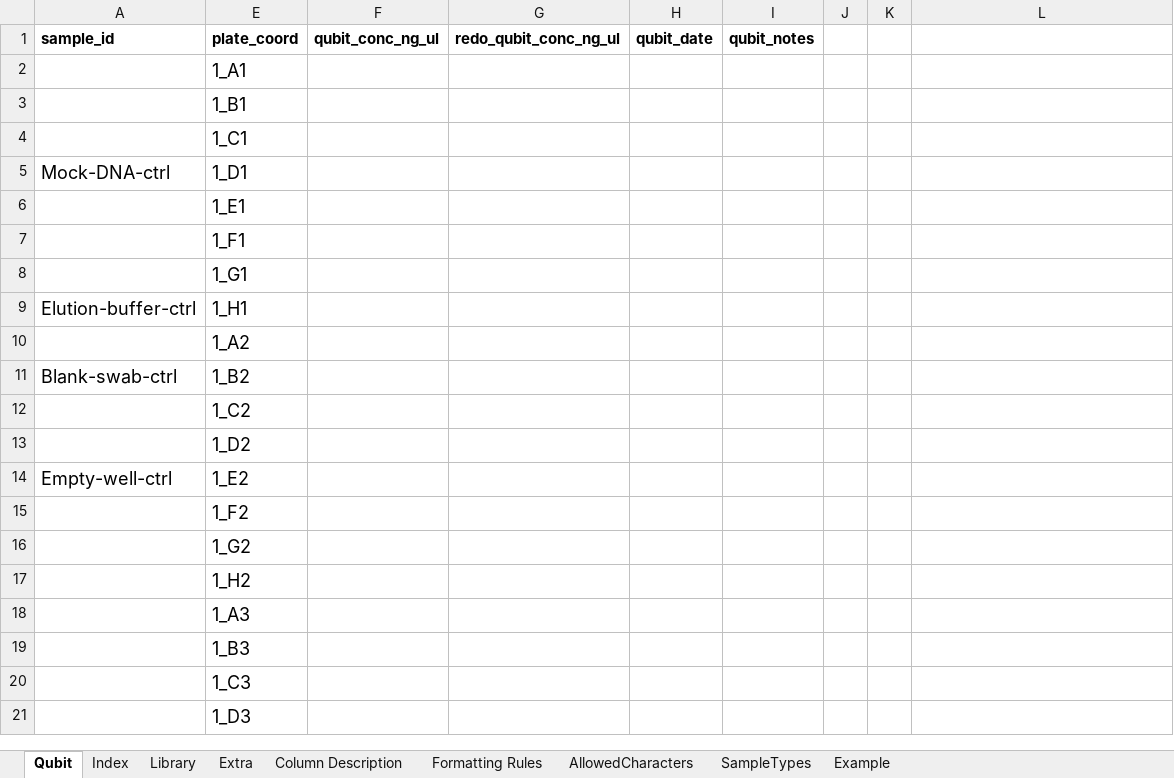
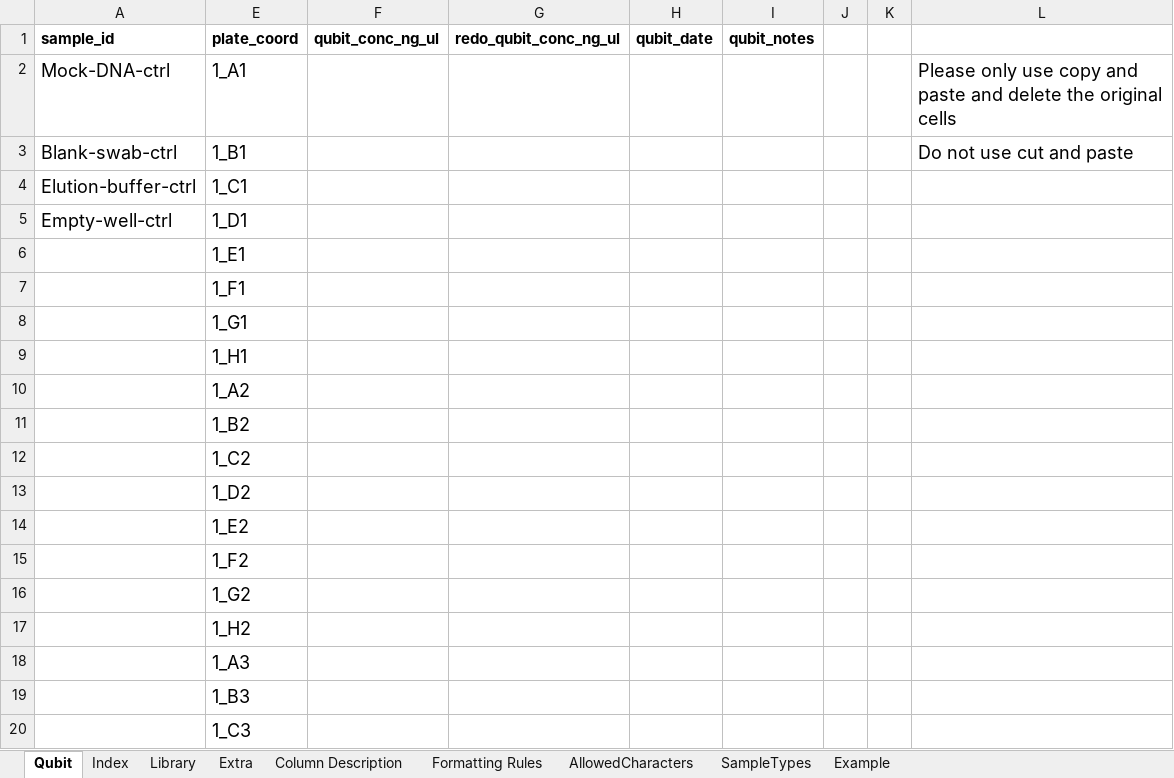
Before and after one commit to PHL-2/MetadataSheet, an Excel workbook: sequencing_metadata_V4.xlsx, sheet Qubit, drawn as a sheet; only a part is shown; the shorter side is filled out with more unchanged rows; values as stored, in another font and other column widths than the file's, no borders; conditional formats not drawn; the diff names each change by its address in the sheet, - before the commit and + after, or states it on an @@ line.

Commit message:
Unhid cells that need manual input

```diff
--- a/sequencing_metadata_V4.xlsx (sheet Qubit)
+++ b/sequencing_metadata_V4.xlsx (sheet Qubit)
-A2 (sample_id): (empty)
+A2 (sample_id): Mock-DNA-ctrl
-L2: (empty)
+L2: Please only use copy and paste and delete the original cells
-A3 (sample_id): (empty)
+A3 (sample_id): Blank-swab-ctrl
-L3: (empty)
+L3: Do not use cut and paste
-A4 (sample_id): (empty)
+A4 (sample_id): Elution-buffer-ctrl
-A5 (sample_id): Mock-DNA-ctrl
+A5 (sample_id): Empty-well-ctrl
-A9 (sample_id): Elution-buffer-ctrl
+A9 (sample_id): (empty)
-A11 (sample_id): Blank-swab-ctrl
+A11 (sample_id): (empty)
-A14 (sample_id): Empty-well-ctrl
+A14 (sample_id): (empty)
```
Also changed, not shown: sheet Index, sheet Extra, sheet Library, sheet Column Description, sheet Example.
